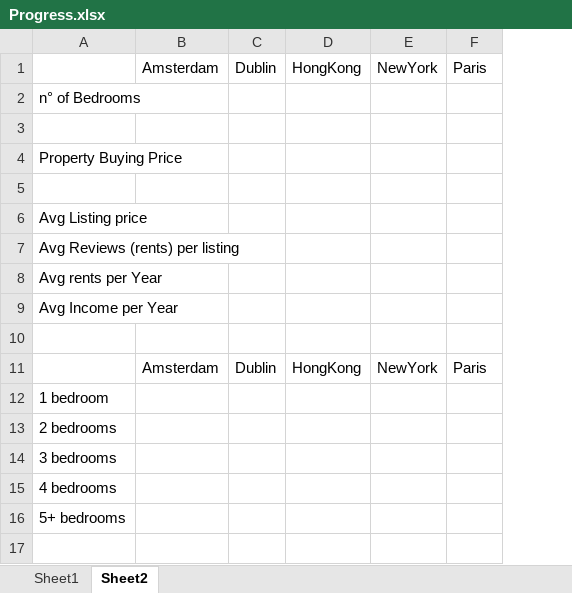
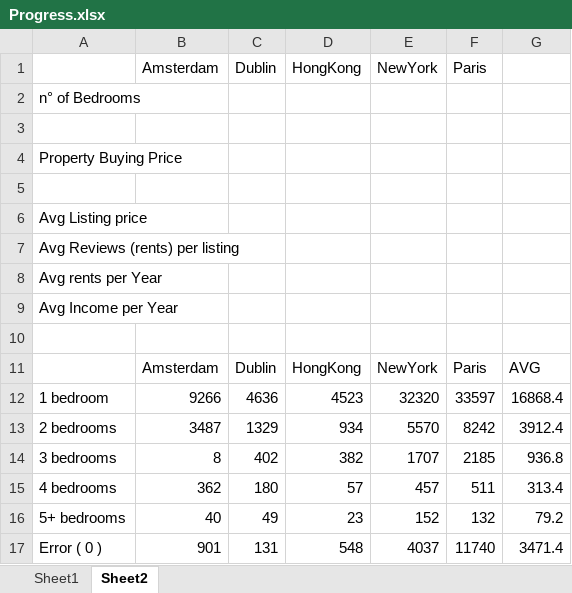
Before and after one commit to jparevalo/super-data, an Excel workbook: Progress.xlsx, sheet Sheet2, drawn as a sheet; values as stored, in another font and other column widths than the file's, no borders; removed rows and columns are numbered as before the commit, all else as after; the diff names each change by its address in the sheet, - before the commit and + after, or states it on an @@ line.

Commit message:
add number of rooms to excel

```diff
--- a/Progress.xlsx (sheet Sheet2)
+++ b/Progress.xlsx (sheet Sheet2)
+column G, row 11: AVG
-row 12: 1 bedroom
-row 13: 2 bedrooms
-row 14: 3 bedrooms
-row 15: 4 bedrooms
-row 16: 5+ bedrooms
+row 12: 1 bedroom | 9266 | 4636 | 4523 | 32320 | 33597 | 16868.4
+row 13: 2 bedrooms | 3487 | 1329 | 934 | 5570 | 8242 | 3912.4
+row 14: 3 bedrooms | 8 | 402 | 382 | 1707 | 2185 | 936.8
+row 15: 4 bedrooms | 362 | 180 | 57 | 457 | 511 | 313.4
+row 16: 5+ bedrooms | 40 | 49 | 23 | 152 | 132 | 79.2
+row 17: Error ( 0 ) | 901 | 131 | 548 | 4037 | 11740 | 3471.4
```
